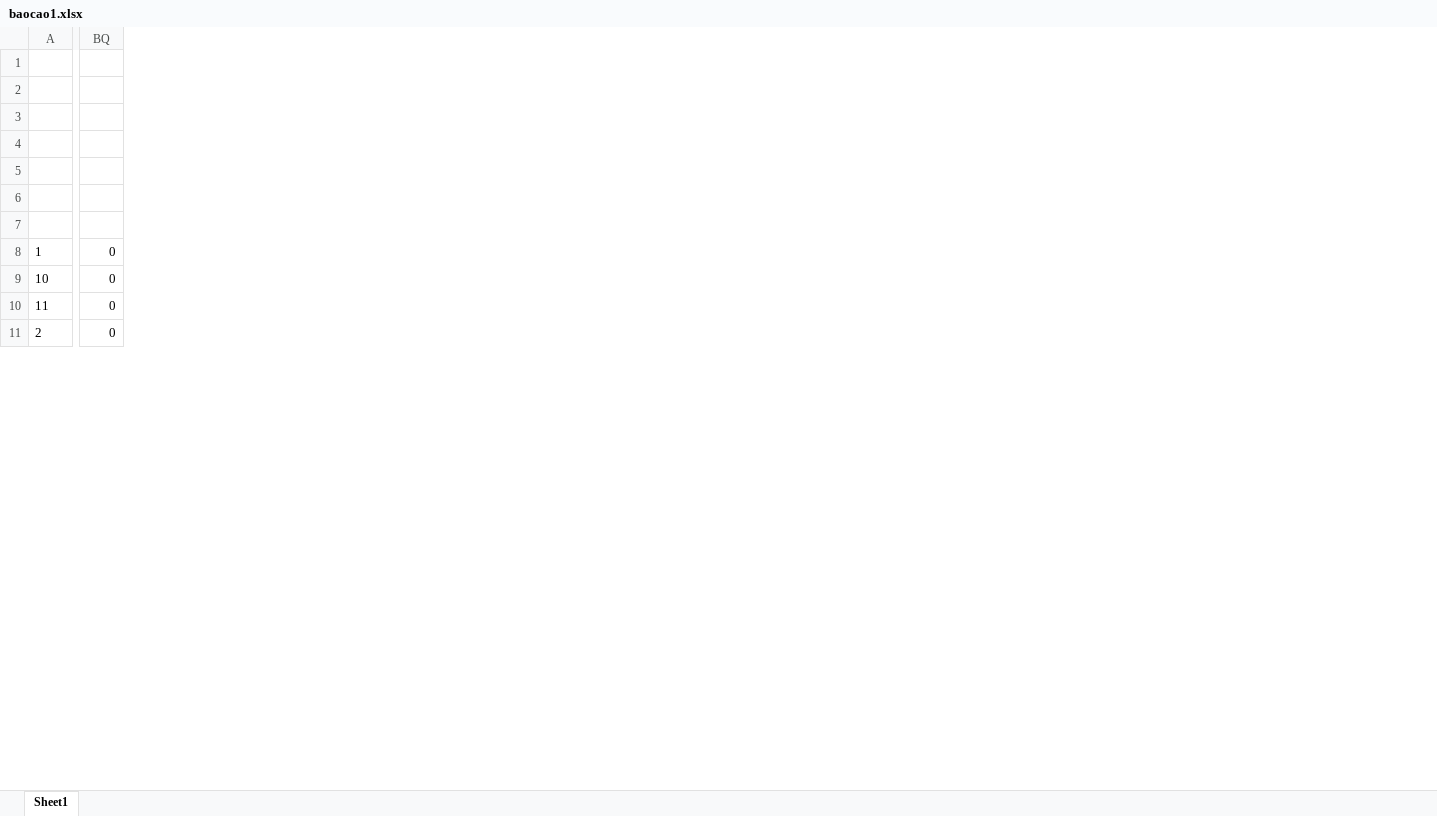
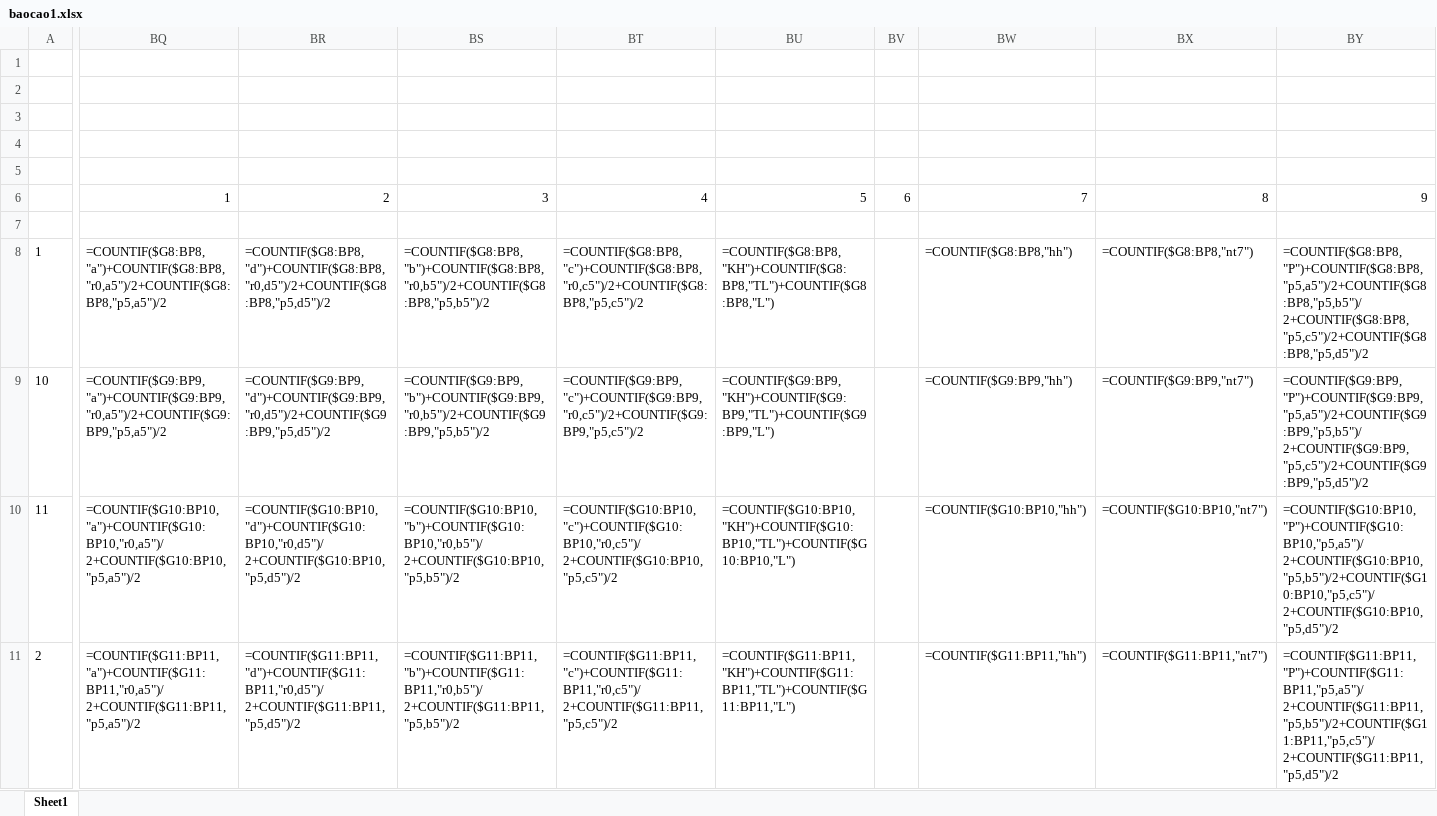
Before and after one commit to Skymanking/cham-cong, an Excel workbook: baocao1.xlsx, sheet Sheet1, drawn as a sheet; only a part is shown, gaps mark what is left out; values as stored, in another font and other column widths than the file's, no borders; formulas without a stored value are shown as written; removed rows and columns are numbered as before the commit, all else as after; the diff covers the shown part only; the diff names each change by its address in the sheet, - before the commit and + after, or states it on an @@ line.

```diff
--- a/baocao1.xlsx (sheet Sheet1)
+++ b/baocao1.xlsx (sheet Sheet1)
-column BQ, rows 8-11: all 0
+column BQ, rows 6-11: 1 |  | =COUNTIF($G8:BP8,"a")+COUNTIF($G8:BP8,"r0,a5")/2+COUNTIF($G8:BP8,"p5,a5")/2 | =COUNTIF($G9:BP9,"a")+COUNTIF($G9:BP9,"r0,a5")/2+COUNTIF($G9:BP9,"p5,a5")/2 | =COUNTIF($G10:BP10,"a")+COUNTIF($G10:BP10,"r0,a5")/2+COUNTIF($G10:BP10,"p5,a5")/2 | =COUNTIF($G11:BP11,"a")+COUNTIF($G11:BP11,"r0,a5")/2+COUNTIF($G11:BP11,"p5,a5")/2
+column BR, rows 6-11: 2 |  | =COUNTIF($G8:BP8,"d")+COUNTIF($G8:BP8,"r0,d5")/2+COUNTIF($G8:BP8,"p5,d5")/2 | =COUNTIF($G9:BP9,"d")+COUNTIF($G9:BP9,"r0,d5")/2+COUNTIF($G9:BP9,"p5,d5")/2 | =COUNTIF($G10:BP10,"d")+COUNTIF($G10:BP10,"r0,d5")/2+COUNTIF($G10:BP10,"p5,d5")/2 | =COUNTIF($G11:BP11,"d")+COUNTIF($G11:BP11,"r0,d5")/2+COUNTIF($G11:BP11,"p5,d5")/2
+column BS, rows 6-11: 3 |  | =COUNTIF($G8:BP8,"b")+COUNTIF($G8:BP8,"r0,b5")/2+COUNTIF($G8:BP8,"p5,b5")/2 | =COUNTIF($G9:BP9,"b")+COUNTIF($G9:BP9,"r0,b5")/2+COUNTIF($G9:BP9,"p5,b5")/2 | =COUNTIF($G10:BP10,"b")+COUNTIF($G10:BP10,"r0,b5")/2+COUNTIF($G10:BP10,"p5,b5")/2 | =COUNTIF($G11:BP11,"b")+COUNTIF($G11:BP11,"r0,b5")/2+COUNTIF($G11:BP11,"p5,b5")/2
+column BT, rows 6-11: 4 |  | =COUNTIF($G8:BP8,"c")+COUNTIF($G8:BP8,"r0,c5")/2+COUNTIF($G8:BP8,"p5,c5")/2 | =COUNTIF($G9:BP9,"c")+COUNTIF($G9:BP9,"r0,c5")/2+COUNTIF($G9:BP9,"p5,c5")/2 | =COUNTIF($G10:BP10,"c")+COUNTIF($G10:BP10,"r0,c5")/2+COUNTIF($G10:BP10,"p5,c5")/2 | =COUNTIF($G11:BP11,"c")+COUNTIF($G11:BP11,"r0,c5")/2+COUNTIF($G11:BP11,"p5,c5")/2
+column BU, rows 6-11: 5 |  | =COUNTIF($G8:BP8,"KH")+COUNTIF($G8:BP8,"TL")+COUNTIF($G8:BP8,"L") | =COUNTIF($G9:BP9,"KH")+COUNTIF($G9:BP9,"TL")+COUNTIF($G9:BP9,"L") | =COUNTIF($G10:BP10,"KH")+COUNTIF($G10:BP10,"TL")+COUNTIF($G10:BP10,"L") | =COUNTIF($G11:BP11,"KH")+COUNTIF($G11:BP11,"TL")+COUNTIF($G11:BP11,"L")
+column BV, row 6: 6
+column BW, rows 6-11: 7 |  | =COUNTIF($G8:BP8,"hh") | =COUNTIF($G9:BP9,"hh") | =COUNTIF($G10:BP10,"hh") | =COUNTIF($G11:BP11,"hh")
+column BX, rows 6-11: 8 |  | =COUNTIF($G8:BP8,"nt7") | =COUNTIF($G9:BP9,"nt7") | =COUNTIF($G10:BP10,"nt7") | =COUNTIF($G11:BP11,"nt7")
+column BY, rows 6-11: 9 |  | =COUNTIF($G8:BP8,"P")+COUNTIF($G8:BP8,"p5,a5")/2+COUNTIF($G8:BP8,"p5,b5")/2+COUNTIF($G8:BP8,"p5,c5")/2+COUNTIF($G8:BP8,"p5,d5")/2 | =COUNTIF($G9:BP9,"P")+COUNTIF($G9:BP9,"p5,a5")/2+COUNTIF($G9:BP9,"p5,b5")/2+COUNTIF($G9:BP9,"p5,c5")/2+COUNTIF($G9:BP9,"p5,d5")/2 | =COUNTIF($G10:BP10,"P")+COUNTIF($G10:BP10,"p5,a5")/2+COUNTIF($G10:BP10,"p5,b5")/2+COUNTIF($G10:BP10,"p5,c5")/2+COUNTIF($G10:BP10,"p5,d5")/2 | =COUNTIF($G11:BP11,"P")+COUNTIF($G11:BP11,"p5,a5")/2+COUNTIF($G11:BP11,"p5,b5")/2+COUNTIF($G11:BP11,"p5,c5")/2+COUNTIF($G11:BP11,"p5,d5")/2
```
Also changed, not shown: 13 added columns elsewhere in this sheet, OT_convert.xlsx, baocao.xlsx, 3 other files.
